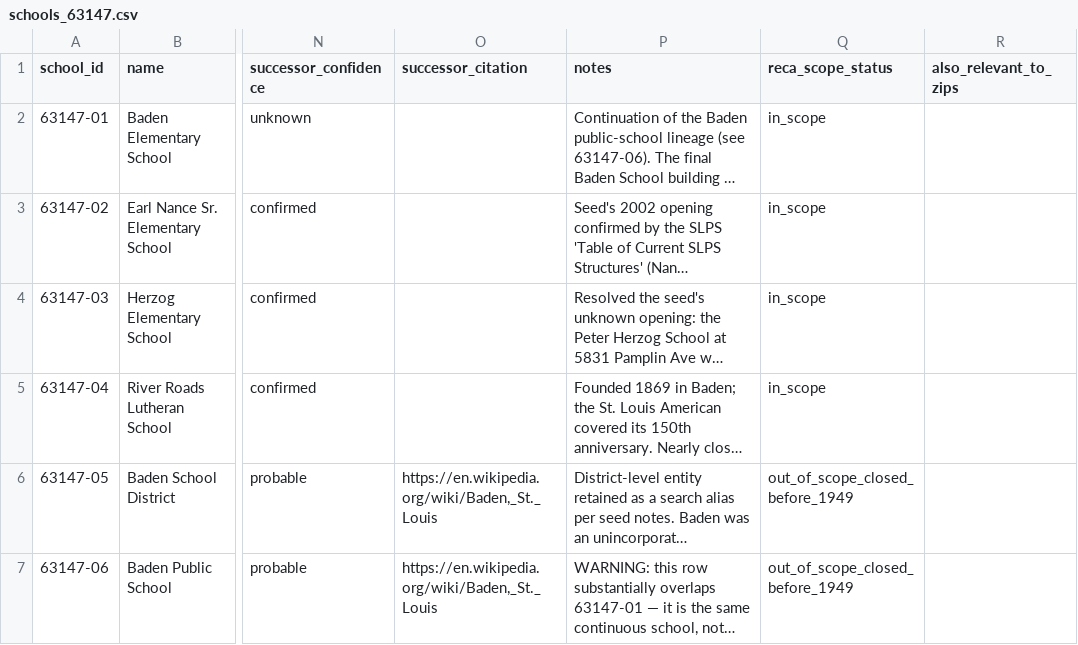
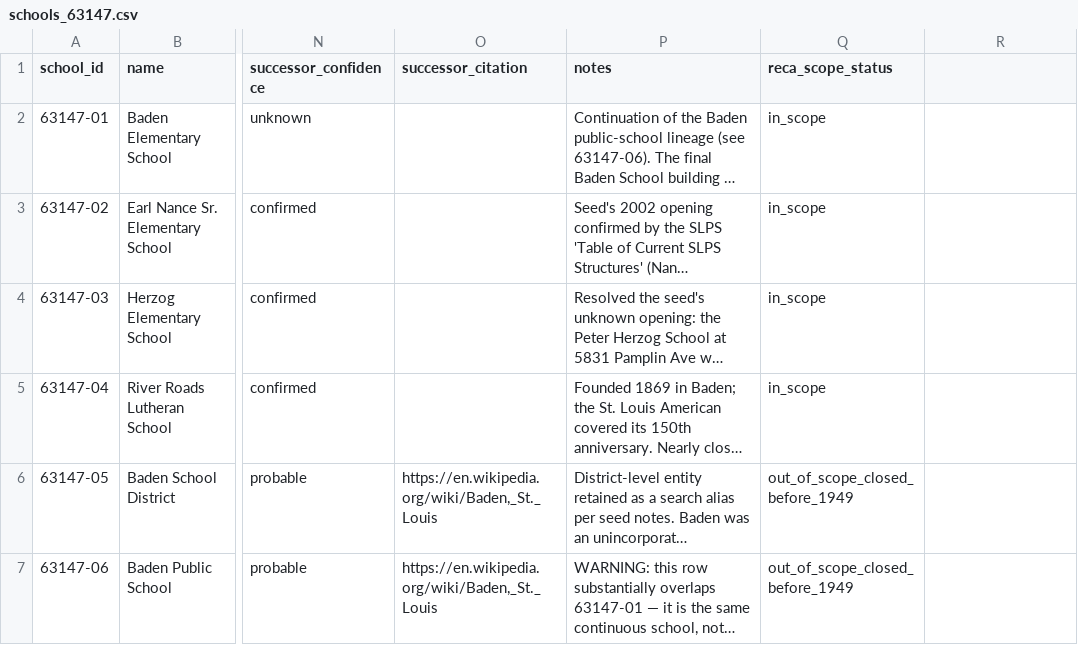
Before and after one commit to soileaut/reca-yearbook-registry, a CSV file: pilot/schools_63147.csv, drawn as a sheet; only a part is shown, gaps mark what is left out; long unchanged cells end in …; the diff names each change by its address in the sheet, - before the commit and + after, or states it on an @@ line.

Commit message:
Run real deduplication (650 -> 325 unique schools to research), add dedupe_seed.py, entity_type/administrative-district disambiguation rule, and finalized Track A coordinator prompt

```diff
--- a/pilot/schools_63147.csv
+++ b/pilot/schools_63147.csv
-R1: also_relevant_to_zips
+R1: (empty)
```
Also changed, not shown: 11 other files.
